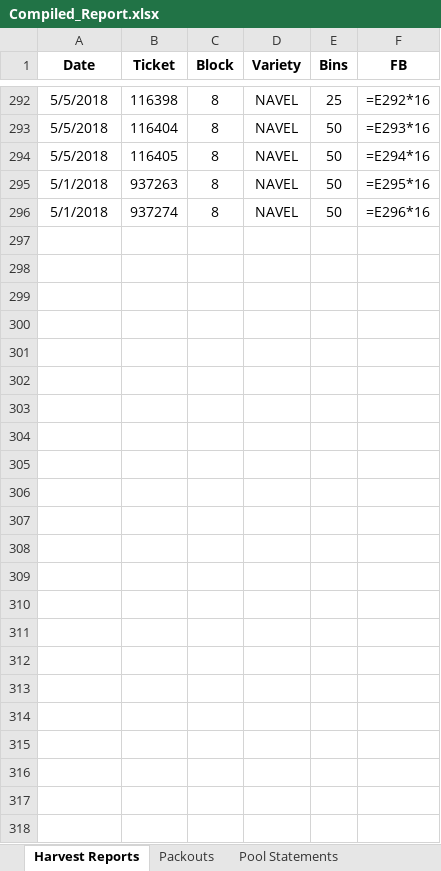
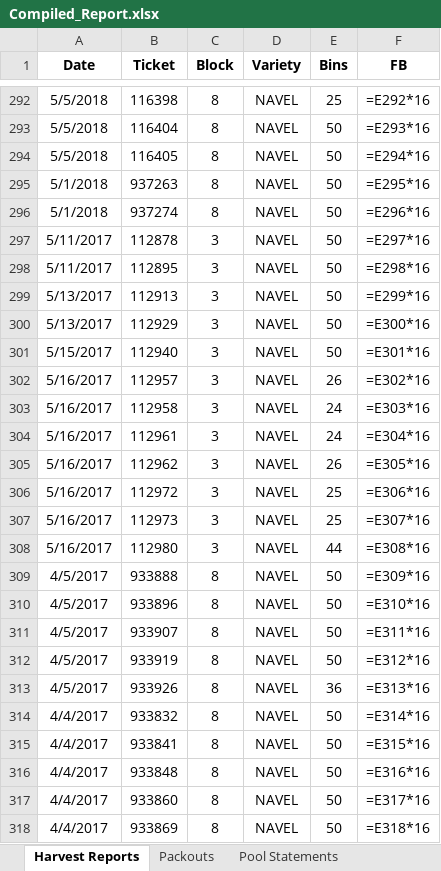
Before and after one commit to msmoore18/lazyspackouts, an Excel workbook: Compiled_Report.xlsx, sheet Harvest Reports, drawn as a sheet; only a part is shown, gaps mark what is left out; values as stored, in another font and other column widths than the file's, no borders; formulas without a stored value are shown as written; the diff names each change by its address in the sheet, - before the commit and + after, or states it on an @@ line.

Commit message:
Add 2016-17 daily packouts (10) and harvest tickets (22) from OneDrive 2017 folder

```diff
--- a/Compiled_Report.xlsx (sheet Harvest Reports)
+++ b/Compiled_Report.xlsx (sheet Harvest Reports)
+row 297: 5/11/2017 | 112878 | 3 | NAVEL | 50 | =E297*16
+row 298: 5/11/2017 | 112895 | 3 | NAVEL | 50 | =E298*16
+row 299: 5/13/2017 | 112913 | 3 | NAVEL | 50 | =E299*16
+row 300: 5/13/2017 | 112929 | 3 | NAVEL | 50 | =E300*16
+row 301: 5/15/2017 | 112940 | 3 | NAVEL | 50 | =E301*16
+row 302: 5/16/2017 | 112957 | 3 | NAVEL | 26 | =E302*16
+row 303: 5/16/2017 | 112958 | 3 | NAVEL | 24 | =E303*16
+row 304: 5/16/2017 | 112961 | 3 | NAVEL | 24 | =E304*16
+row 305: 5/16/2017 | 112962 | 3 | NAVEL | 26 | =E305*16
+row 306: 5/16/2017 | 112972 | 3 | NAVEL | 25 | =E306*16
+row 307: 5/16/2017 | 112973 | 3 | NAVEL | 25 | =E307*16
+row 308: 5/16/2017 | 112980 | 3 | NAVEL | 44 | =E308*16
+row 309: 4/5/2017 | 933888 | 8 | NAVEL | 50 | =E309*16
+row 310: 4/5/2017 | 933896 | 8 | NAVEL | 50 | =E310*16
+row 311: 4/5/2017 | 933907 | 8 | NAVEL | 50 | =E311*16
+row 312: 4/5/2017 | 933919 | 8 | NAVEL | 50 | =E312*16
+row 313: 4/5/2017 | 933926 | 8 | NAVEL | 36 | =E313*16
+row 314: 4/4/2017 | 933832 | 8 | NAVEL | 50 | =E314*16
+row 315: 4/4/2017 | 933841 | 8 | NAVEL | 50 | =E315*16
+row 316: 4/4/2017 | 933848 | 8 | NAVEL | 50 | =E316*16
+row 317: 4/4/2017 | 933860 | 8 | NAVEL | 50 | =E317*16
+row 318: 4/4/2017 | 933869 | 8 | NAVEL | 50 | =E318*16
```
Also changed, not shown: sheet Packouts.
